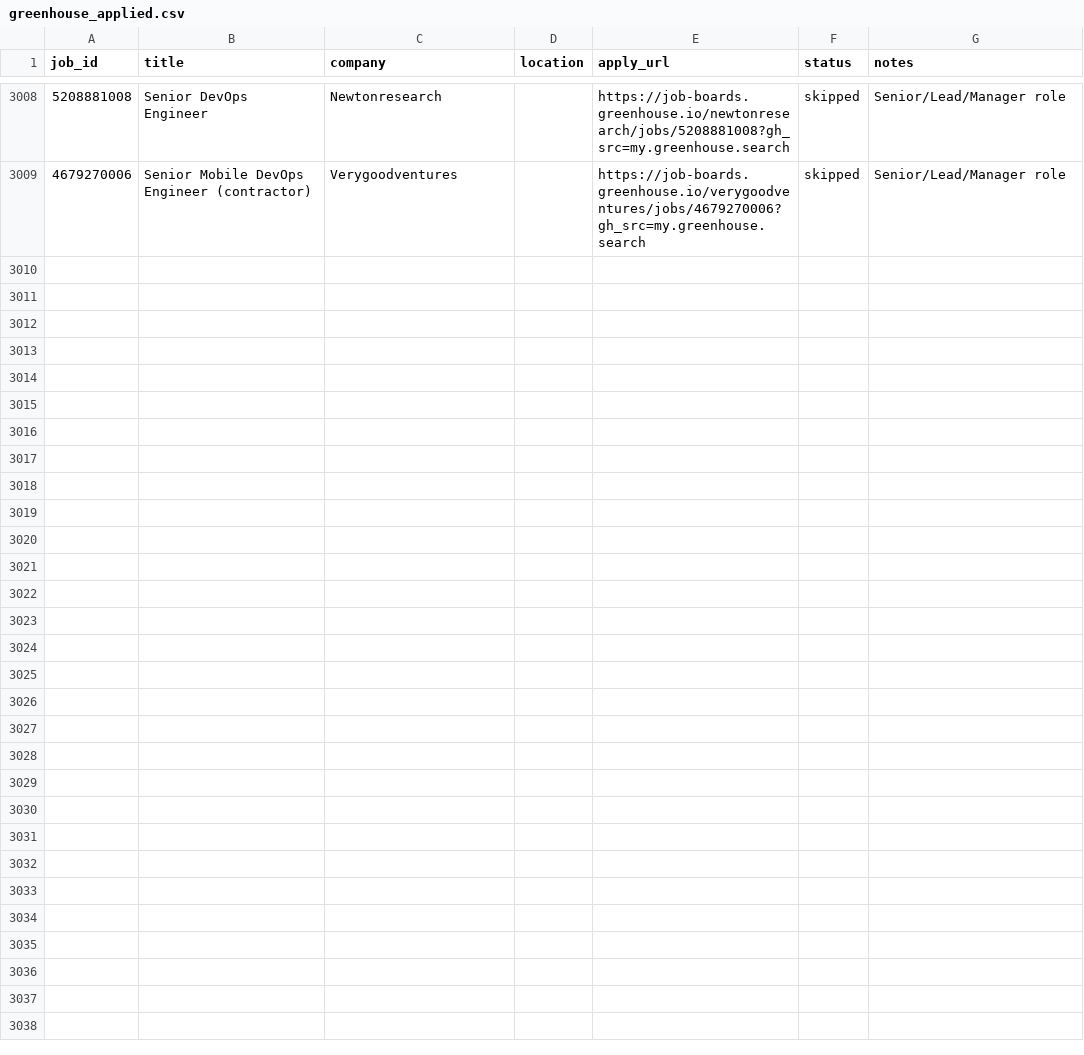
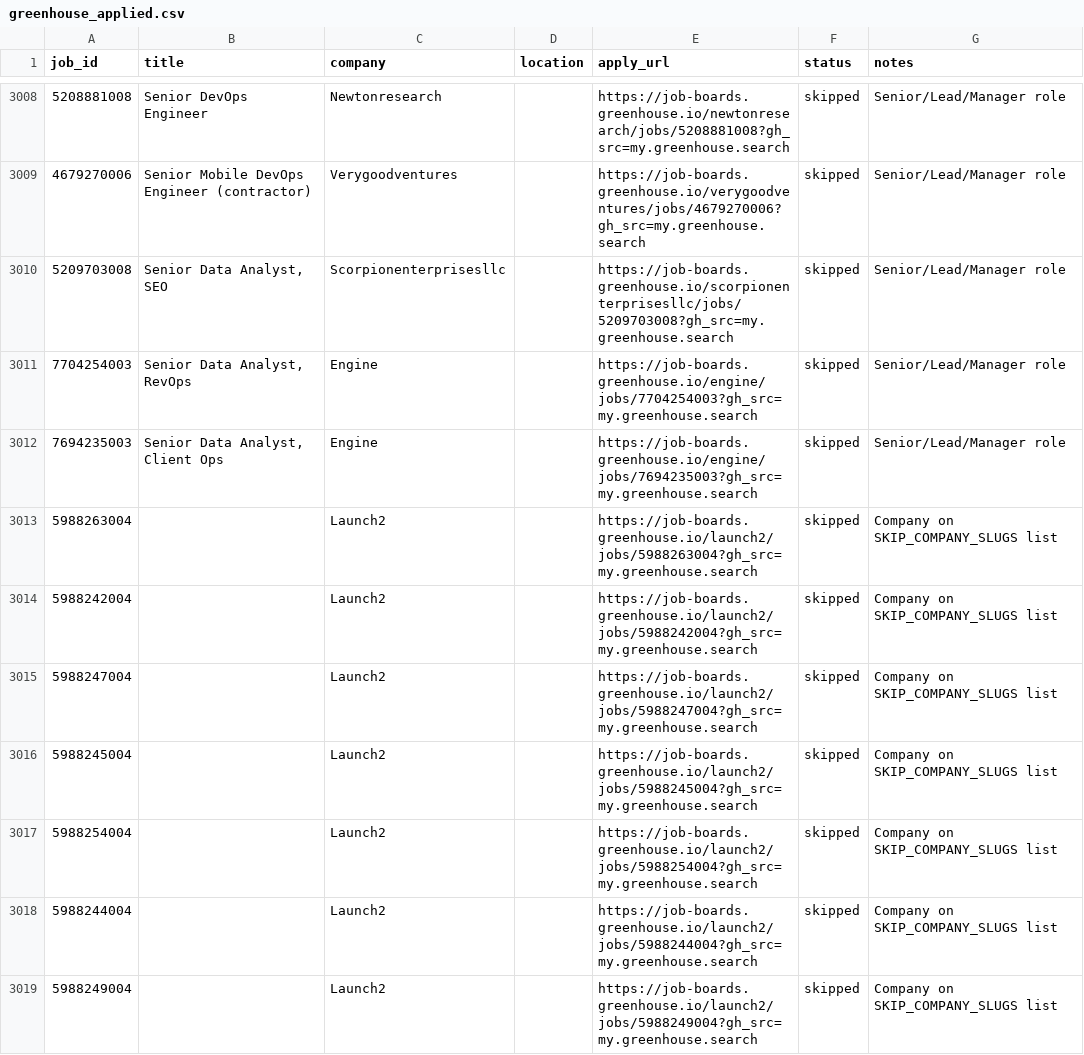
Before and after one commit to OzSpidey/Job_Automation, a CSV file: csv/greenhouse_applied.csv, drawn as a sheet; only a part is shown, gaps mark what is left out; the diff covers the shown part only.

```diff
--- a/csv/greenhouse_applied.csv
+++ b/csv/greenhouse_applied.csv
@@ -3009 +3009,11 @@ job_id,title,company,location,apply_url,status,notes
 4679270006,Senior Mobile DevOps Engineer (contractor),Verygoodventures,,https://job-boards.greenhouse.io/verygoodventures/jobs/4679270006?gh_src=my.greenhouse.search,skipped,Senior/Lead/Manager role
+5209703008,"Senior Data Analyst, SEO",Scorpionenterprisesllc,,https://job-boards.greenhouse.io/scorpionenterprisesllc/jobs/5209703008?gh_src=my.greenhouse.search,skipped,Senior/Lead/Manager role
+7704254003,"Senior Data Analyst, RevOps",Engine,,https://job-boards.greenhouse.io/engine/jobs/7704254003?gh_src=my.greenhouse.search,skipped,Senior/Lead/Manager role
+7694235003,"Senior Data Analyst, Client Ops",Engine,,https://job-boards.greenhouse.io/engine/jobs/7694235003?gh_src=my.greenhouse.search,skipped,Senior/Lead/Manager role
+5988263004,,Launch2,,https://job-boards.greenhouse.io/launch2/jobs/5988263004?gh_src=my.greenhouse.search,skipped,Company on SKIP_COMPANY_SLUGS list
+5988242004,,Launch2,,https://job-boards.greenhouse.io/launch2/jobs/5988242004?gh_src=my.greenhouse.search,skipped,Company on SKIP_COMPANY_SLUGS list
+5988247004,,Launch2,,https://job-boards.greenhouse.io/launch2/jobs/5988247004?gh_src=my.greenhouse.search,skipped,Company on SKIP_COMPANY_SLUGS list
+5988245004,,Launch2,,https://job-boards.greenhouse.io/launch2/jobs/5988245004?gh_src=my.greenhouse.search,skipped,Company on SKIP_COMPANY_SLUGS list
+5988254004,,Launch2,,https://job-boards.greenhouse.io/launch2/jobs/5988254004?gh_src=my.greenhouse.search,skipped,Company on SKIP_COMPANY_SLUGS list
+5988244004,,Launch2,,https://job-boards.greenhouse.io/launch2/jobs/5988244004?gh_src=my.greenhouse.search,skipped,Company on SKIP_COMPANY_SLUGS list
+5988249004,,Launch2,,https://job-boards.greenhouse.io/launch2/jobs/5988249004?gh_src=my.greenhouse.search,skipped,Company on SKIP_COMPANY_SLUGS list
```
Also changed, not shown: 20 added rows elsewhere in this file, 1 other file.
